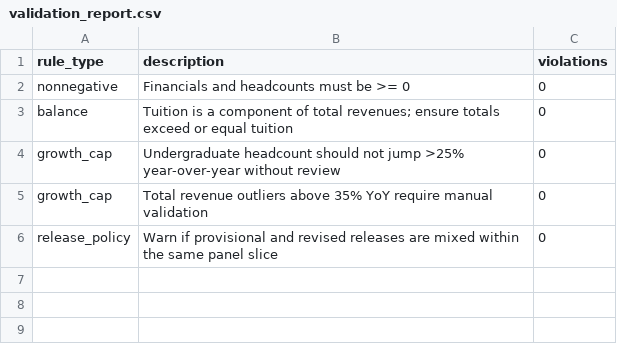
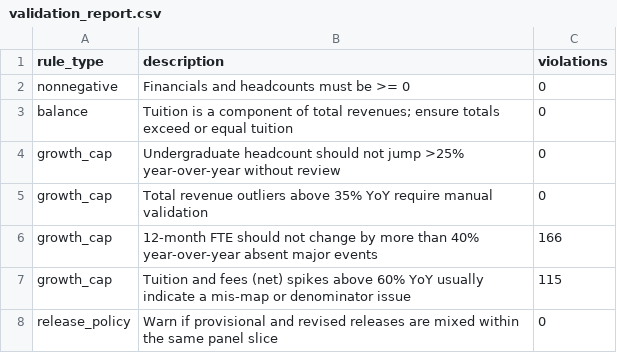
Before and after one commit to markjayson13/IPEDS_Paneling, a CSV file: validation_report.csv, drawn as a sheet.

```diff
--- a/validation_report.csv
+++ b/validation_report.csv
@@ -5,2 +5,4 @@ growth_cap,Undergraduate headcount should not jump >25% year-over-year without r
 growth_cap,Total revenue outliers above 35% YoY require manual validation,0
+growth_cap,12-month FTE should not change by more than 40% year-over-year absent major events,166
+growth_cap,Tuition and fees (net) spikes above 60% YoY usually indicate a mis-map or denominator issue,115
 release_policy,Warn if provisional and revised releases are mixed within the same panel slice,0
```
Also changed, not shown: label_matches.csv, 2 other files.
